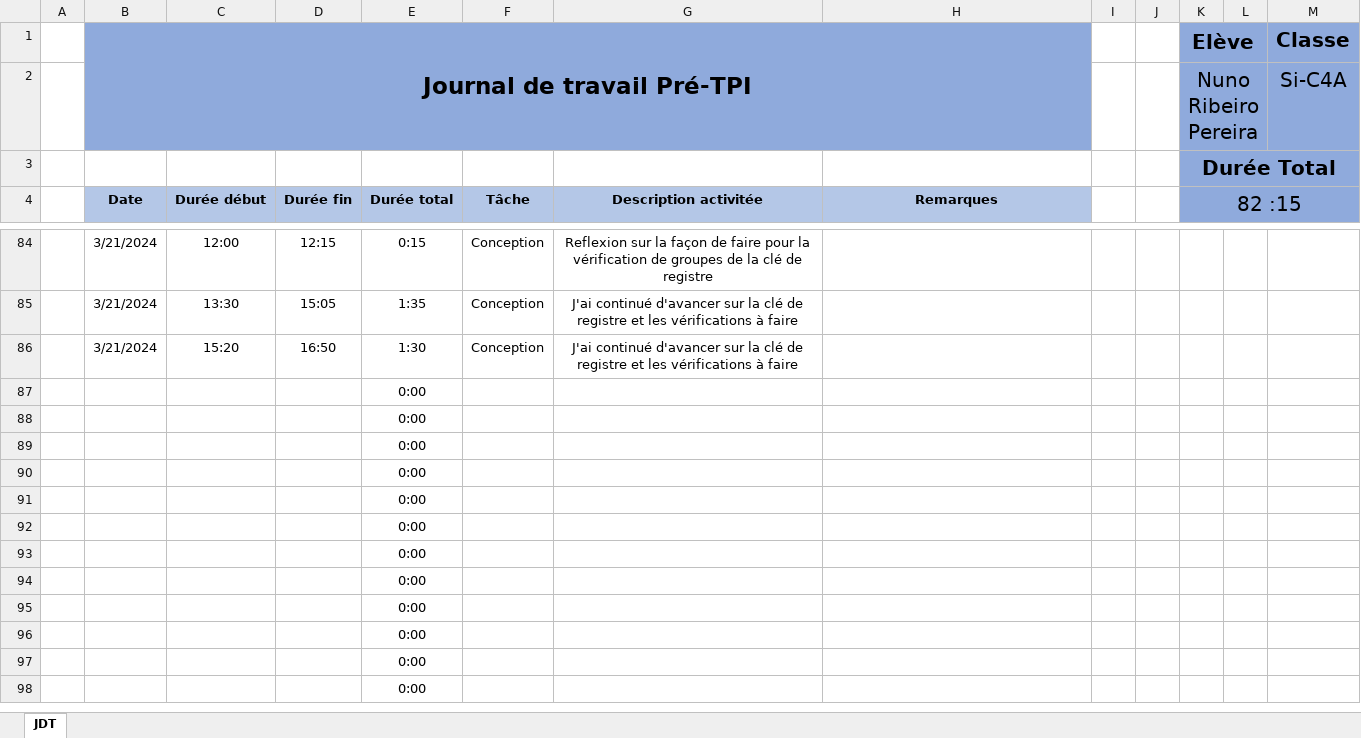
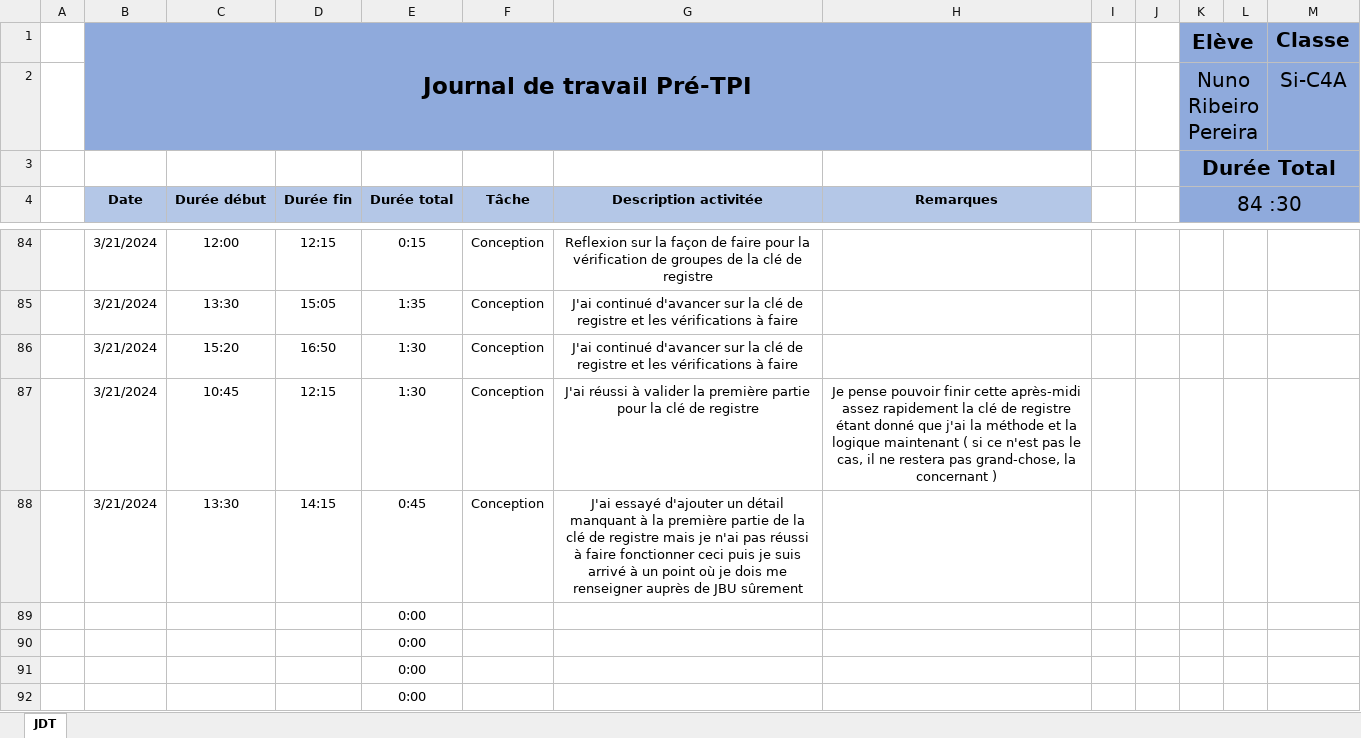
Before and after one commit to CPNV-PRETPI/WSRVCHECKER, an Excel workbook: Documentations/JDT_NRO.xlsx, sheet JDT, drawn as a sheet; only a part is shown, gaps mark what is left out; the shorter side is filled out with more unchanged rows; values as stored, in another font and other column widths than the file's, no borders; removed rows and columns are numbered as before the commit, all else as after; the diff names each change by its address in the sheet, - before the commit and + after, or states it on an @@ line.

```diff
--- a/Documentations/JDT_NRO.xlsx (sheet JDT)
+++ b/Documentations/JDT_NRO.xlsx (sheet JDT)
-K4: 82 :15
+K4: 84 :30
-row 87:  |  |  |  | 0:00
-row 88:  |  |  |  | 0:00
+row 87:  | 3/21/2024 | 10:45 | 12:15 | 1:30 | Conception | J'ai réussi à valider la première partie pour la clé de registre | Je pense pouvoir finir cette après-midi assez rapidement la clé de registre étant donné que j'ai la méthode et la logique maintenant ( si ce n'est pas le cas, il ne restera pas grand-chose, la concernant )
+row 88:  | 3/21/2024 | 13:30 | 14:15 | 0:45 | Conception | J'ai essayé d'ajouter un détail manquant à la première partie de la clé de registre mais je n'ai pas réussi à faire fonctionner ceci puis je suis arrivé à un point où je dois me renseigner auprès de JBU sûrement
```
Also changed, not shown: 3 other files.
